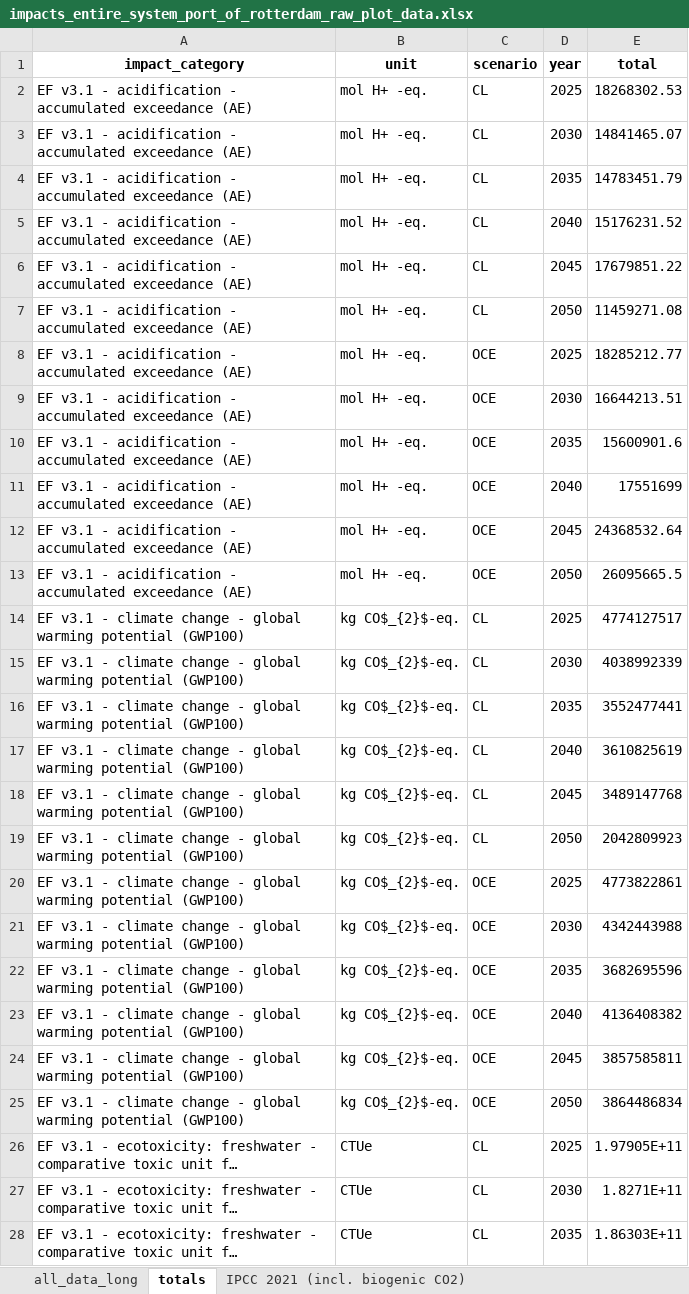
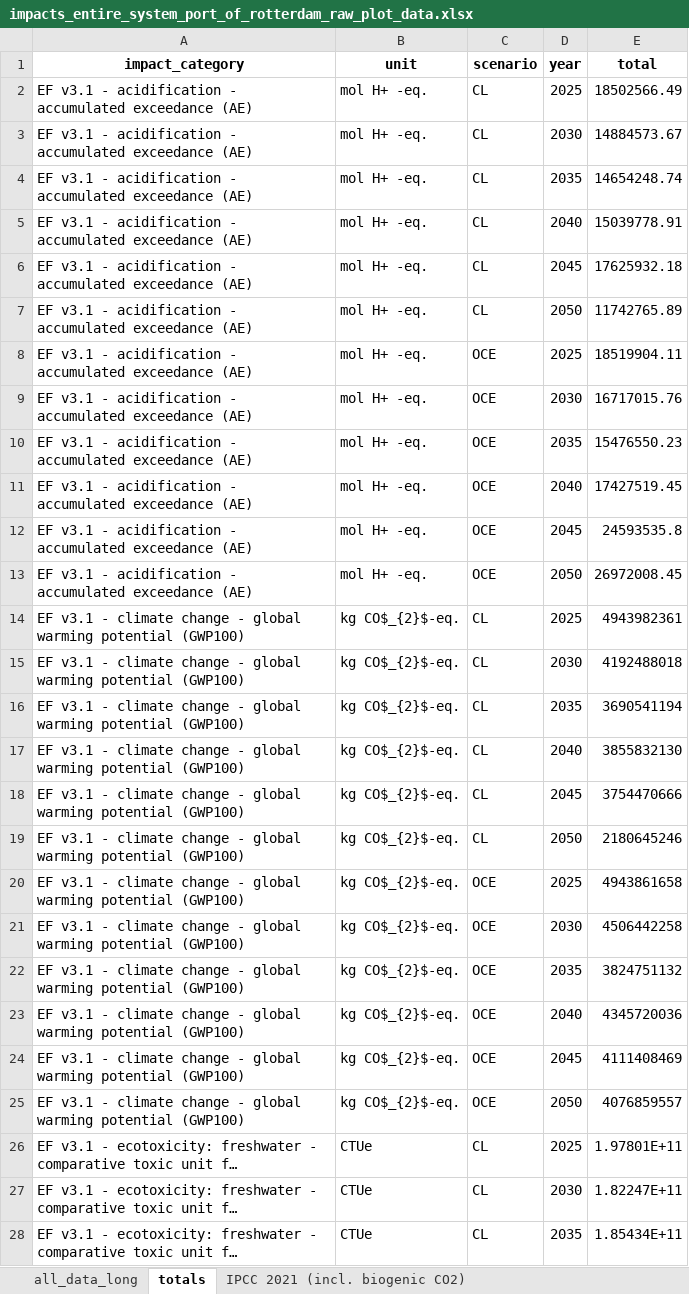
Before and after one commit to tomterlouw/lca_transience, an Excel workbook: figs/impacts_entire_system_port_of_rotterdam_raw_plot_data.xlsx, sheet totals, drawn as a sheet; only a part is shown; long unchanged cells end in …; values as stored, in another font and other column widths than the file's, no borders; the diff covers the shown part only; the diff names each change by its address in the sheet, - before the commit and + after, or states it on an @@ line.

```diff
--- a/figs/impacts_entire_system_port_of_rotterdam_raw_plot_data.xlsx (sheet totals)
+++ b/figs/impacts_entire_system_port_of_rotterdam_raw_plot_data.xlsx (sheet totals)
-E2 (total): 18268302.53
+E2 (total): 18502566.49
-E3 (total): 14841465.07
+E3 (total): 14884573.67
-E4 (total): 14783451.79
+E4 (total): 14654248.74
-E5 (total): 15176231.52
+E5 (total): 15039778.91
-E6 (total): 17679851.22
+E6 (total): 17625932.18
-E7 (total): 11459271.08
+E7 (total): 11742765.89
-E8 (total): 18285212.77
+E8 (total): 18519904.11
-E9 (total): 16644213.51
+E9 (total): 16717015.76
-E10 (total): 15600901.6
+E10 (total): 15476550.23
-E11 (total): 17551699
+E11 (total): 17427519.45
-E12 (total): 24368532.64
+E12 (total): 24593535.8
-E13 (total): 26095665.5
+E13 (total): 26972008.45
-E14 (total): 4774127517
+E14 (total): 4943982361
-E15 (total): 4038992339
+E15 (total): 4192488018
-E16 (total): 3552477441
+E16 (total): 3690541194
-E17 (total): 3610825619
+E17 (total): 3855832130
-E18 (total): 3489147768
+E18 (total): 3754470666
-E19 (total): 2042809923
+E19 (total): 2180645246
-E20 (total): 4773822861
+E20 (total): 4943861658
-E21 (total): 4342443988
+E21 (total): 4506442258
-E22 (total): 3682695596
+E22 (total): 3824751132
-E23 (total): 4136408382
+E23 (total): 4345720036
-E24 (total): 3857585811
+E24 (total): 4111408469
-E25 (total): 3864486834
+E25 (total): 4076859557
-E26 (total): 1.97905E+11
+E26 (total): 1.97801E+11
-E27 (total): 1.8271E+11
+E27 (total): 1.82247E+11
-E28 (total): 1.86303E+11
+E28 (total): 1.85434E+11
```
Also changed, not shown: 165 edited cells elsewhere in this sheet, sheet all_data_long, sheet RELICS - metals extraction - _1, sheet RELICS - metals extraction - Ni, sheet RELICS - metals extraction - Co, sheet RELICS - metals extraction - Ti, sheet RELICS - metals extraction - Dy, 11 more sheets, other sheet tabs, primary_vs_secondary_metals/scenario_data/metal_primary_secondary_shares.xlsx, 37 other files.
